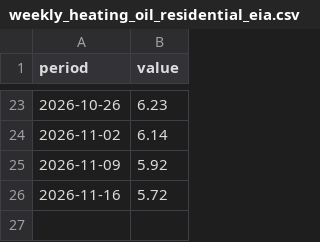
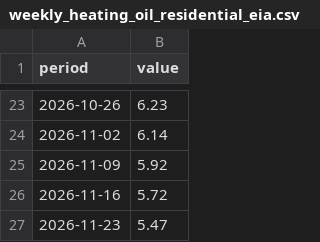
Before and after one commit to cbs-news-data/gas-prices, a CSV file: data/weekly_heating_oil_residential_eia.csv, drawn as a sheet; only a part is shown, gaps mark what is left out.

```diff
--- a/data/weekly_heating_oil_residential_eia.csv
+++ b/data/weekly_heating_oil_residential_eia.csv
@@ -26 +26,2 @@
 "2026-11-16",5.72
+"2026-11-23",5.47
```
Also changed, not shown: data/aaa_historical_gas_prices.csv, data/aaa_historical_gas_prices_1year.csv, 4 other files.
